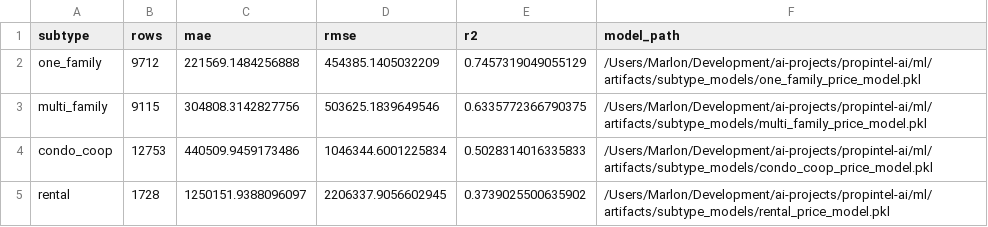
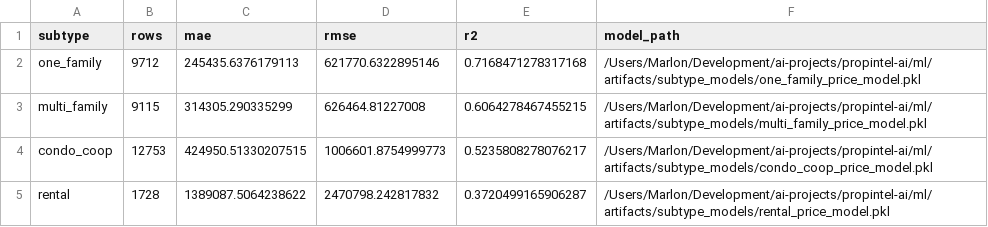
Before and after one commit to marlonmunoz/propintel-ai, a CSV file: ml/artifacts/subtype_models/subtype_model_metrics.csv, drawn as a sheet.

```diff
--- a/ml/artifacts/subtype_models/subtype_model_metrics.csv
+++ b/ml/artifacts/subtype_models/subtype_model_metrics.csv
@@ -1,5 +1,5 @@
 subtype,rows,mae,rmse,r2,model_path
-one_family,9712,221569.1484256888,454385.1405032209,0.7457319049055129,/Users/Marlon/Development/ai-projects/propintel-ai/ml/artifacts/subtype_models/one_family_price_model.pkl
-multi_family,9115,304808.3142827756,503625.1839649546,0.6335772366790375,/Users/Marlon/Development/ai-projects/propintel-ai/ml/artifacts/subtype_models/multi_family_price_model.pkl
-condo_coop,12753,440509.9459173486,1046344.6001225834,0.5028314016335833,/Users/Marlon/Development/ai-projects/propintel-ai/ml/artifacts/subtype_models/condo_coop_price_model.pkl
-rental,1728,1250151.9388096097,2206337.9056602945,0.3739025500635902,/Users/Marlon/Development/ai-projects/propintel-ai/ml/artifacts/subtype_models/rental_price_model.pkl
+one_family,9712,245435.6376179113,621770.6322895146,0.7168471278317168,/Users/Marlon/Development/ai-projects/propintel-ai/ml/artifacts/subtype_models/one_family_price_model.pkl
+multi_family,9115,314305.290335299,626464.81227008,0.6064278467455215,/Users/Marlon/Development/ai-projects/propintel-ai/ml/artifacts/subtype_models/multi_family_price_model.pkl
+condo_coop,12753,424950.51330207515,1006601.8754999773,0.5235808278076217,/Users/Marlon/Development/ai-projects/propintel-ai/ml/artifacts/subtype_models/condo_coop_price_model.pkl
+rental,1728,1389087.5064238622,2470798.242817832,0.3720499165906287,/Users/Marlon/Development/ai-projects/propintel-ai/ml/artifacts/subtype_models/rental_price_model.pkl
```
Also changed, not shown: 21 other files.
